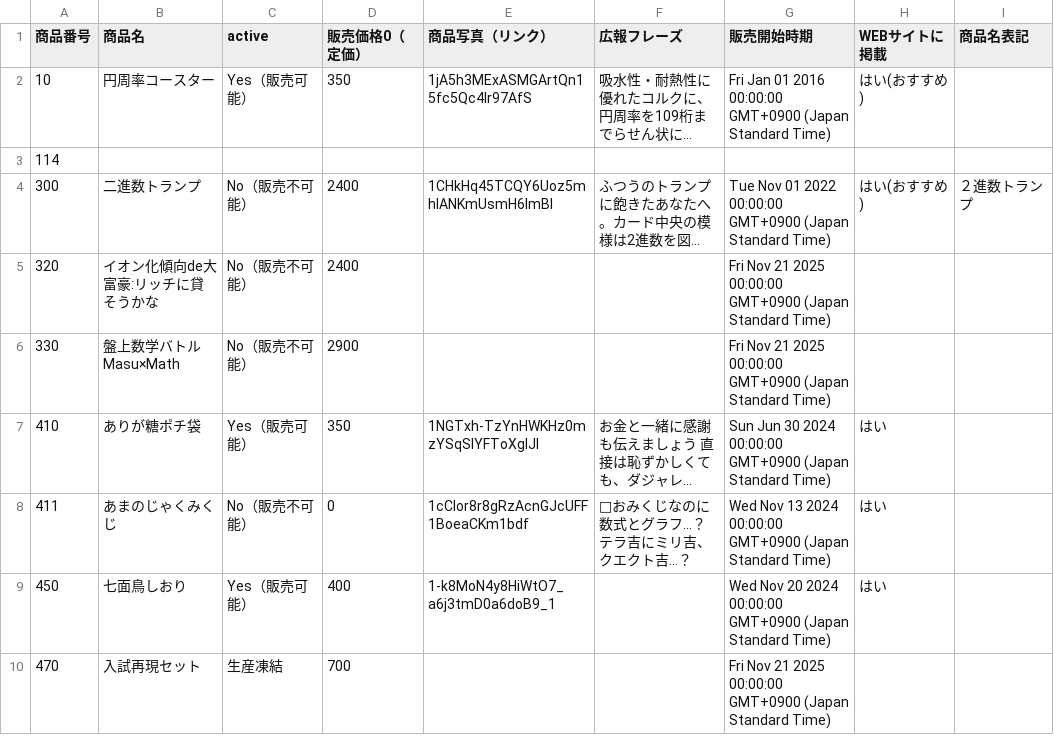
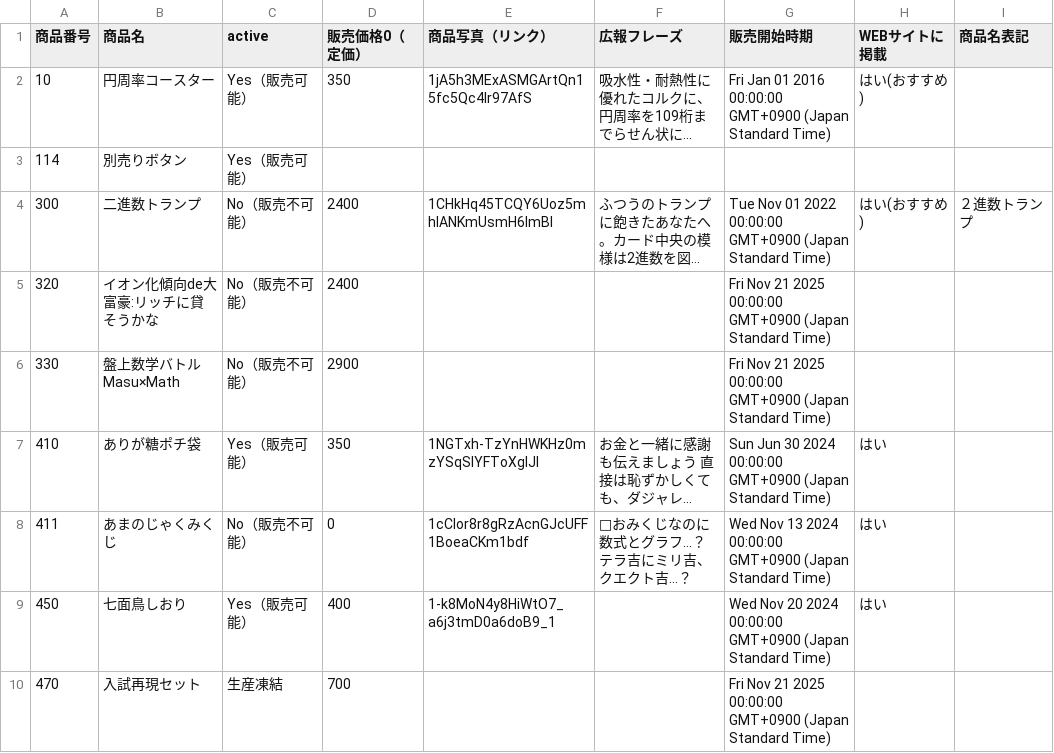
Before and after one commit to KyoudaiKobo/KyoudaiKobo.github.io, a CSV file: goodsData.csv, drawn as a sheet; only a part is shown; long unchanged cells end in …; the diff names each change by its address in the sheet, - before the commit and + after, or states it on an @@ line.

Commit message:
Update spreadsheet data 2026-03-14T16:34:23.599Z

```diff
--- a/goodsData.csv
+++ b/goodsData.csv
-B3 (商品名): (empty)
+B3 (商品名): 別売りボタン
-C3 (active): (empty)
+C3 (active): Yes（販売可能）
```
